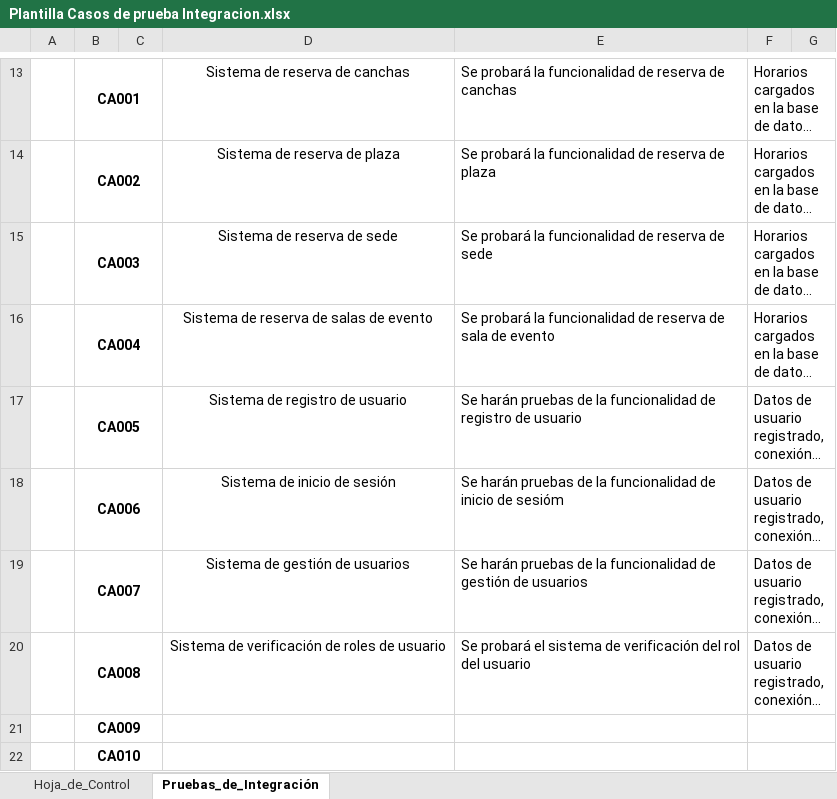
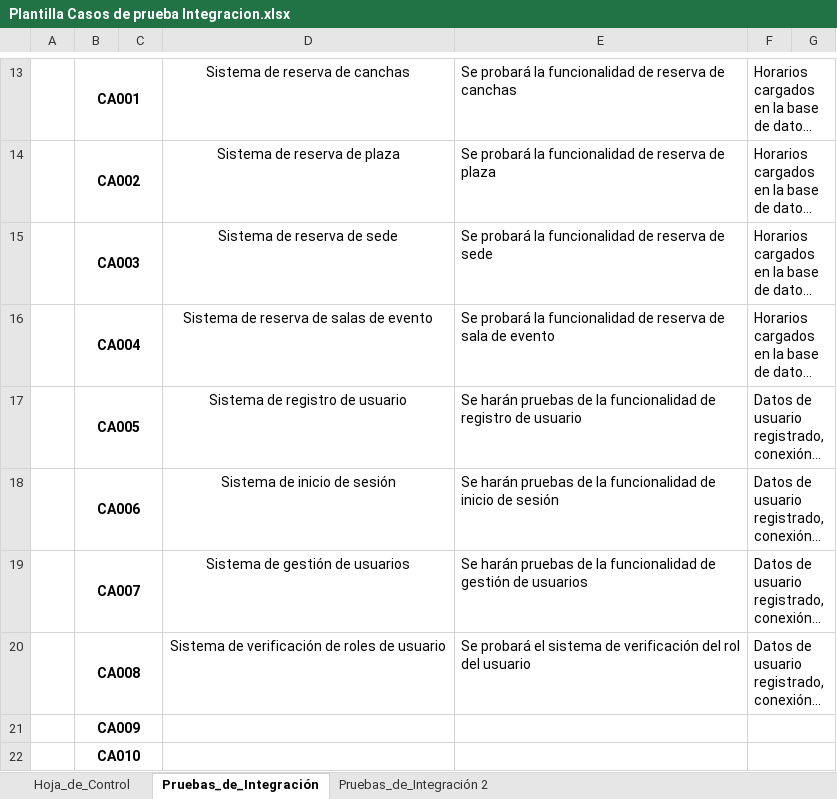
Before and after one commit to KevinOlguin003D/Unidad-Territorial, an Excel workbook: Fase_1/Evidencias_Grupales/Plantilla Casos de prueba Integracion.xlsx, sheet Pruebas_de_Integración, drawn as a sheet; only a part is shown, gaps mark what is left out; long unchanged cells end in …; values as stored, in another font and other column widths than the file's, no borders; charts and pictures not drawn; the diff covers the shown part only; the diff names each change by its address in the sheet, - before the commit and + after, or states it on an @@ line.

Commit message:
Actualización de plantilla de casos de prueba

```diff
--- a/Fase_1/Evidencias_Grupales/Plantilla Casos de prueba Integracion.xlsx (sheet Pruebas_de_Integración)
+++ b/Fase_1/Evidencias_Grupales/Plantilla Casos de prueba Integracion.xlsx (sheet Pruebas_de_Integración)
+sheet tab: Pruebas_de_Integración 2
-E18: …inicio de sesióm
+E18: …inicio de sesión
```
Also changed, not shown: 10 edited cells elsewhere in this sheet, sheet Hoja_de_Control, charts or pictures.
